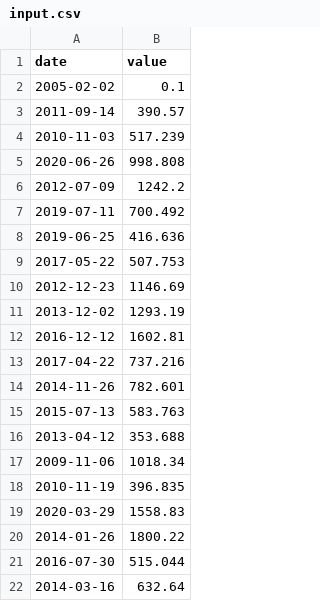
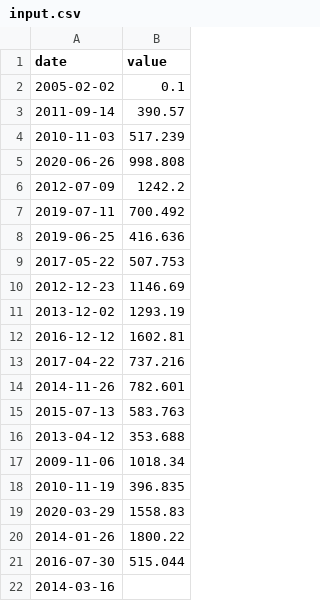
Before and after one commit to ael-ghaz/CPPs, a CSV file: CPP09/ex00/input.csv, drawn as a sheet.

Commit message:
CPP09 v0.2: Fixing conditionnal jump on empty value

```diff
--- a/CPP09/ex00/input.csv
+++ b/CPP09/ex00/input.csv
@@ -21,2 +21,2 @@ date | value
 2016-07-30 | 515.044
-2014-03-16 | 632.64
+2014-03-16 |
```
Also changed, not shown: 1 other file.
